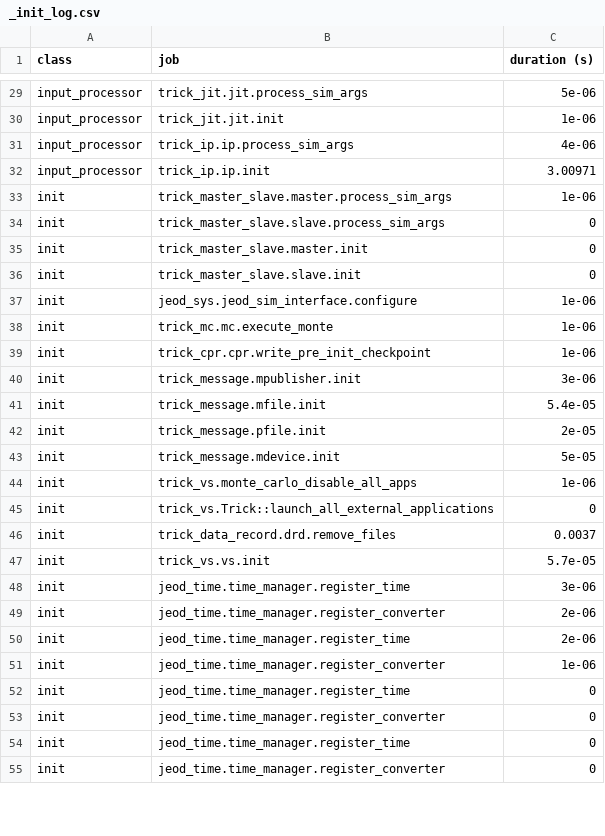
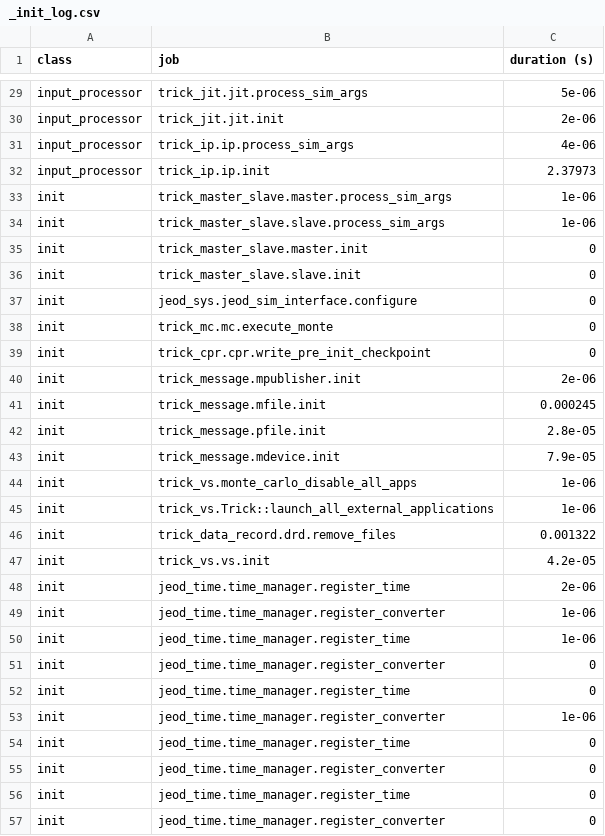
Before and after one commit to codycarter1763/Satellite-Sim, a CSV file: SET_test/RUN_test/RUN_200x200/_init_log.csv, drawn as a sheet; only a part is shown, gaps mark what is left out; removed rows and columns are numbered as before the commit, all else as after; the diff covers the shown part only; the diff names each change by its address in the sheet, - before the commit and + after, or states it on an @@ line.

```diff
--- a/SET_test/RUN_test/RUN_200x200/_init_log.csv
+++ b/SET_test/RUN_test/RUN_200x200/_init_log.csv
-C30 (duration (s)): 1e-06
+C30 (duration (s)): 2e-06
-C32 (duration (s)): 3.00971
+C32 (duration (s)): 2.37973
-C34 (duration (s)): 0
+C34 (duration (s)): 1e-06
-C37:C39 (duration (s)): 1e-06
+C37:C39 (duration (s)): 0
-C40 (duration (s)): 3e-06
+C40 (duration (s)): 2e-06
-C41 (duration (s)): 5.4e-05
+C41 (duration (s)): 0.000245
-C42 (duration (s)): 2e-05
+C42 (duration (s)): 2.8e-05
-C43 (duration (s)): 5e-05
+C43 (duration (s)): 7.9e-05
-C45 (duration (s)): 0
+C45 (duration (s)): 1e-06
-C46 (duration (s)): 0.0037
+C46 (duration (s)): 0.001322
-C47 (duration (s)): 5.7e-05
+C47 (duration (s)): 4.2e-05
-row 48: init | jeod_time.time_manager.register_time | 3e-06
-row 49: init | jeod_time.time_manager.register_converter | 2e-06
@@ row 57 moved to row 49: init @@
@@ row 56 moved to row 50: init @@
+row 51: init | jeod_time.time_manager.register_converter | 0
+row 52: init | jeod_time.time_manager.register_time | 0
```
Also changed, not shown: 2 moved rows and 48 edited cells elsewhere in this file, 8 other files.
